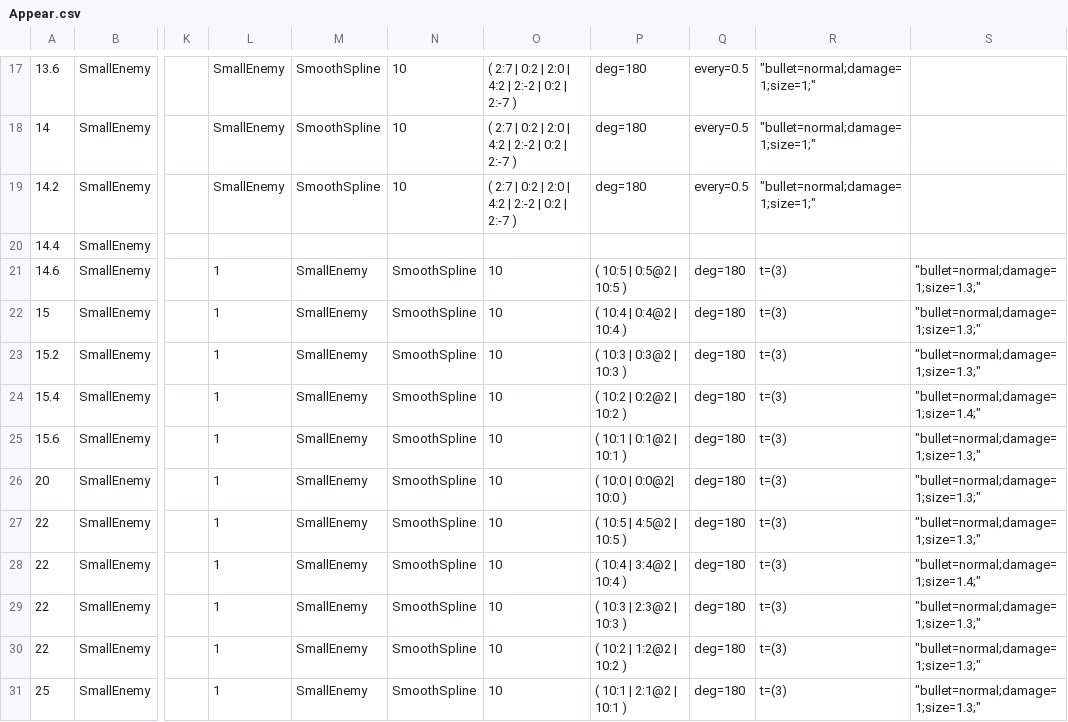
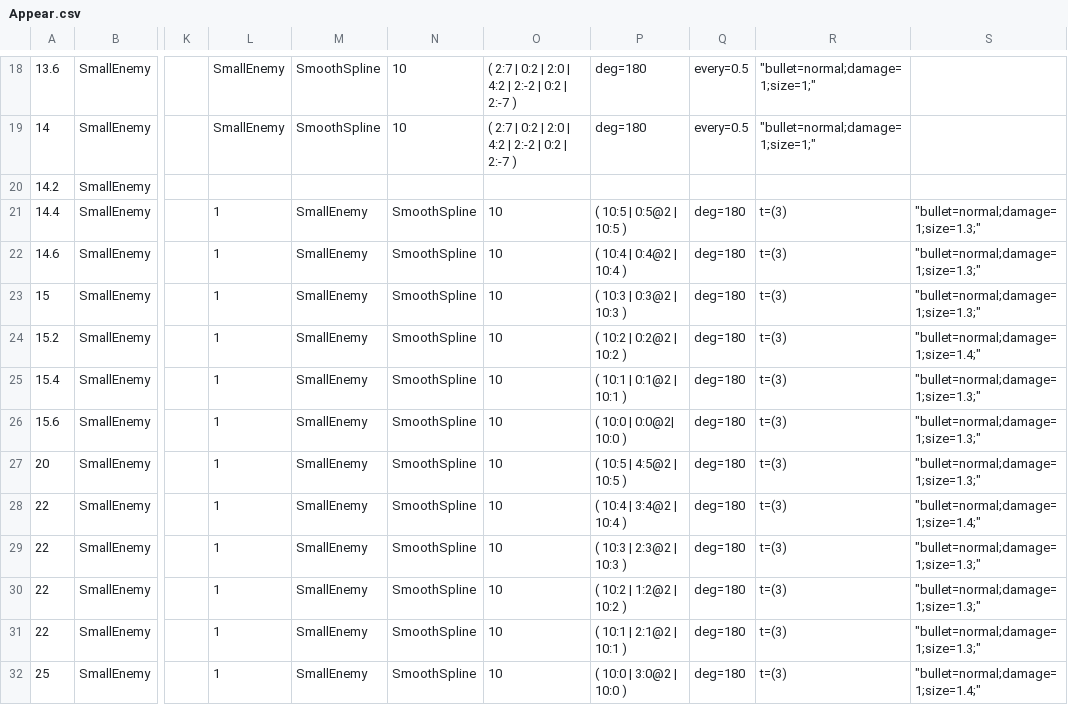
Before and after one commit to Yuto-Kambara/GrowShooting, a CSV file: Assets/AppearCSV/Appear.csv, drawn as a sheet; only a part is shown, gaps mark what is left out; addresses are those after the commit; the diff covers the shown part only; the diff names each change by its address in the sheet, - before the commit and + after, or states it on an @@ line.

```diff
--- a/Assets/AppearCSV/Appear.csv
+++ b/Assets/AppearCSV/Appear.csv
-L20: SmallEnemy
+L20: (empty)
-M20: SmoothSpline
+M20: (empty)
-N20: 10
+N20: (empty)
-O20: ( 2:7 | 0:2 | 2:0 | 4:2 | 2:-2 | 0:2 | 2:-7 )
+O20: (empty)
-P20: deg=180
+P20: (empty)
-Q20: every=0.5
+Q20: (empty)
-R20: "bullet=normal;damage=1;size=1;"
+R20: (empty)
-L21: (empty)
+L21: 1
-M21: (empty)
+M21: SmallEnemy
-N21: (empty)
+N21: SmoothSpline
-O21: (empty)
+O21: 10
-P21: (empty)
+P21: ( 10:5 | 0:5@2 | 10:5 )
-Q21: (empty)
+Q21: deg=180
-R21: (empty)
+R21: t=(3)
-S21: (empty)
+S21: "bullet=normal;damage=1;size=1.3;"
-P22: ( 10:5 | 0:5@2 | 10:5 )
+P22: ( 10:4 | 0:4@2 | 10:4 )
-P23: ( 10:4 | 0:4@2 | 10:4 )
+P23: ( 10:3 | 0:3@2 | 10:3 )
-P24: ( 10:3 | 0:3@2 | 10:3 )
+P24: ( 10:2 | 0:2@2 | 10:2 )
-S24: "bullet=normal;damage=1;size=1.3;"
+S24: "bullet=normal;damage=1;size=1.4;"
-P25: ( 10:2 | 0:2@2 | 10:2 )
+P25: ( 10:1 | 0:1@2 | 10:1 )
-S25: "bullet=normal;damage=1;size=1.4;"
+S25: "bullet=normal;damage=1;size=1.3;"
-P26: ( 10:1 | 0:1@2 | 10:1 )
+P26: ( 10:0 | 0:0@2| 10:0 )
-P27: ( 10:0 | 0:0@2| 10:0 )
+P27: ( 10:5 | 4:5@2 | 10:5 )
-P28: ( 10:5 | 4:5@2 | 10:5 )
+P28: ( 10:4 | 3:4@2 | 10:4 )
-S28: "bullet=normal;damage=1;size=1.3;"
+S28: "bullet=normal;damage=1;size=1.4;"
-P29: ( 10:4 | 3:4@2 | 10:4 )
+P29: ( 10:3 | 2:3@2 | 10:3 )
-S29: "bullet=normal;damage=1;size=1.4;"
+S29: "bullet=normal;damage=1;size=1.3;"
-P30: ( 10:3 | 2:3@2 | 10:3 )
+P30: ( 10:2 | 1:2@2 | 10:2 )
-P31: ( 10:2 | 1:2@2 | 10:2 )
+P31: ( 10:1 | 2:1@2 | 10:1 )
-P32: ( 10:1 | 2:1@2 | 10:1 )
+P32: ( 10:0 | 3:0@2 | 10:0 )
-S32: "bullet=normal;damage=1;size=1.3;"
+S32: "bullet=normal;damage=1;size=1.4;"
```
Also changed, not shown: 1 added row and 91 edited cells elsewhere in this file, 3 other files.
